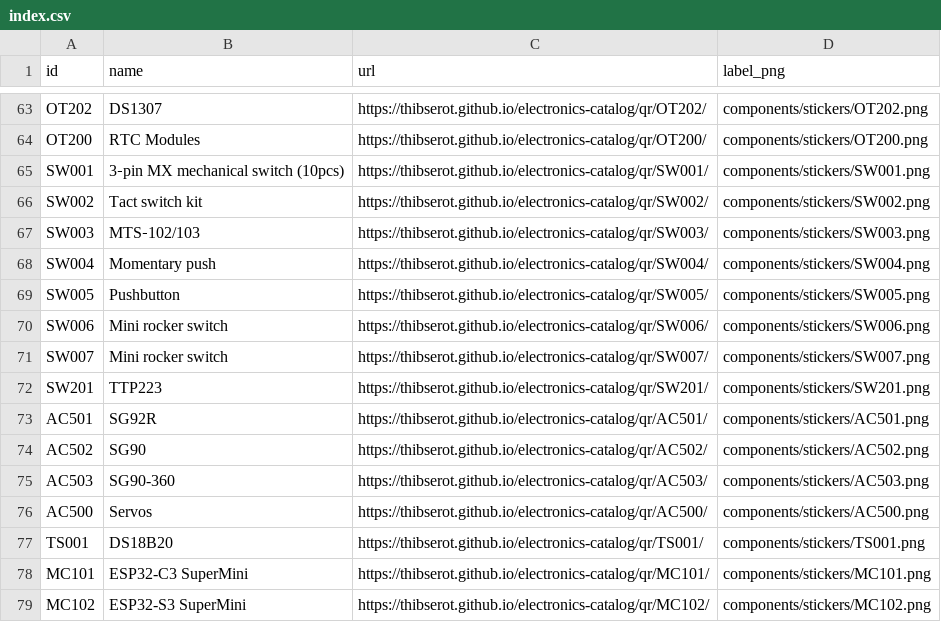
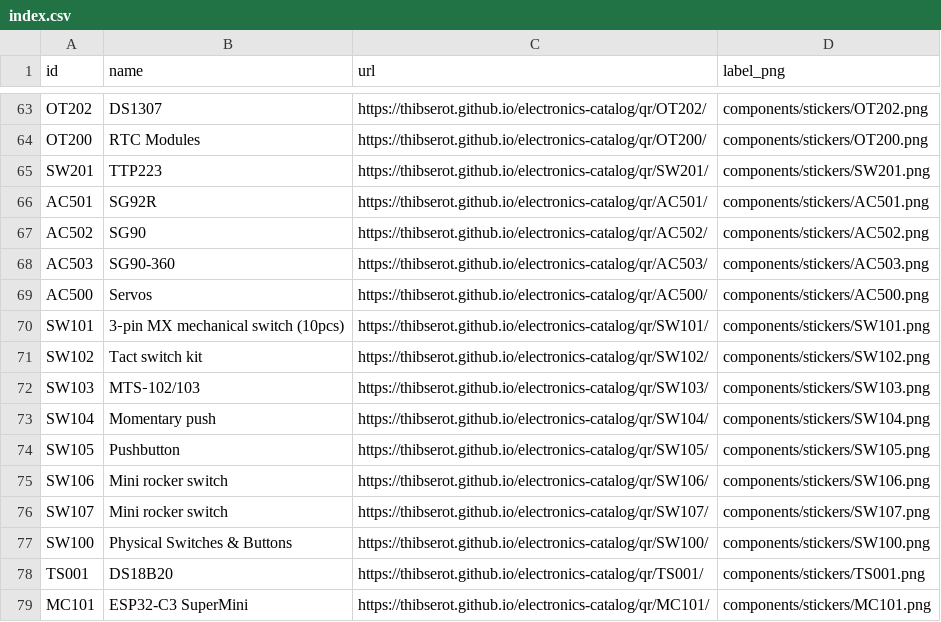
Before and after one commit to thibserot/electronics-catalog, a CSV file: docs/components/stickers/index.csv, drawn as a sheet; only a part is shown, gaps mark what is left out; the shorter side is filled out with more unchanged rows.

```diff
--- a/docs/components/stickers/index.csv
+++ b/docs/components/stickers/index.csv
@@ -64,9 +64,2 @@ OT202,DS1307,https://thibserot.github.io/electronics-catalog/qr/OT202/,component
 OT200,RTC Modules,https://thibserot.github.io/electronics-catalog/qr/OT200/,components/stickers/OT200.png
-SW001,3‑pin MX mechanical switch (10pcs),https://thibserot.github.io/electronics-catalog/qr/SW001/,components/stickers/SW001.png
-SW002,Tact switch kit,https://thibserot.github.io/electronics-catalog/qr/SW002/,components/stickers/SW002.png
-SW003,MTS‑102/103,https://thibserot.github.io/electronics-catalog/qr/SW003/,components/stickers/SW003.png
-SW004,Momentary push,https://thibserot.github.io/electronics-catalog/qr/SW004/,components/stickers/SW004.png
-SW005,Pushbutton,https://thibserot.github.io/electronics-catalog/qr/SW005/,components/stickers/SW005.png
-SW006,Mini rocker switch,https://thibserot.github.io/electronics-catalog/qr/SW006/,components/stickers/SW006.png
-SW007,Mini rocker switch,https://thibserot.github.io/electronics-catalog/qr/SW007/,components/stickers/SW007.png
 SW201,TTP223,https://thibserot.github.io/electronics-catalog/qr/SW201/,components/stickers/SW201.png
@@ -76,2 +69,10 @@ AC503,SG90-360,https://thibserot.github.io/electronics-catalog/qr/AC503/,compone
 AC500,Servos,https://thibserot.github.io/electronics-catalog/qr/AC500/,components/stickers/AC500.png
+SW101,3‑pin MX mechanical switch (10pcs),https://thibserot.github.io/electronics-catalog/qr/SW101/,components/stickers/SW101.png
+SW102,Tact switch kit,https://thibserot.github.io/electronics-catalog/qr/SW102/,components/stickers/SW102.png
+SW103,MTS‑102/103,https://thibserot.github.io/electronics-catalog/qr/SW103/,components/stickers/SW103.png
+SW104,Momentary push,https://thibserot.github.io/electronics-catalog/qr/SW104/,components/stickers/SW104.png
+SW105,Pushbutton,https://thibserot.github.io/electronics-catalog/qr/SW105/,components/stickers/SW105.png
+SW106,Mini rocker switch,https://thibserot.github.io/electronics-catalog/qr/SW106/,components/stickers/SW106.png
+SW107,Mini rocker switch,https://thibserot.github.io/electronics-catalog/qr/SW107/,components/stickers/SW107.png
+SW100,Physical Switches & Buttons,https://thibserot.github.io/electronics-catalog/qr/SW100/,components/stickers/SW100.png
 TS001,DS18B20,https://thibserot.github.io/electronics-catalog/qr/TS001/,components/stickers/TS001.png
```
Also changed, not shown: docs/components/stickers/sheet_positions.csv, docs/components/stickers/sheets.csv, 25 other files.
